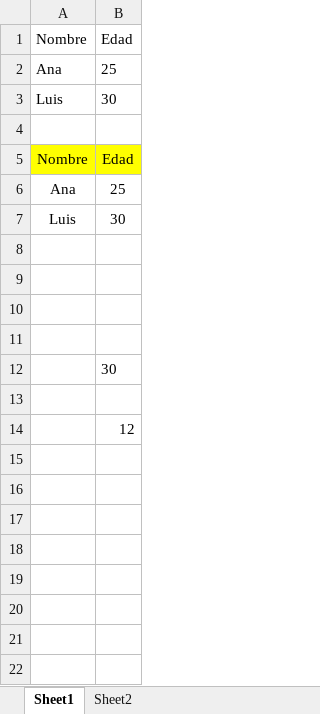
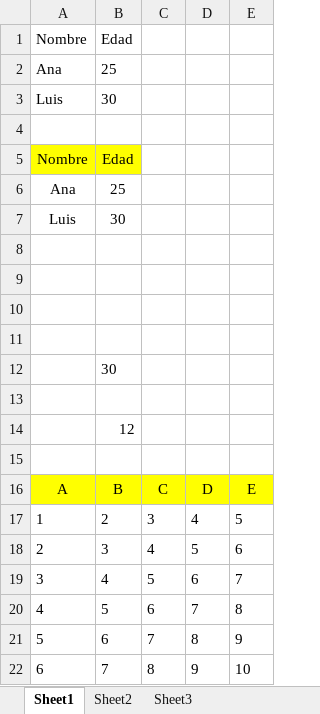
Before and after one commit to Andresdk3/Libreria-Excelice, an Excel workbook: Interop_Python/demo_salida_nueva.xlsx, sheet Sheet1, drawn as a sheet; values as stored, in another font and other column widths than the file's, no borders; the diff names each change by its address in the sheet, - before the commit and + after, or states it on an @@ line.

```diff
--- a/Interop_Python/demo_salida_nueva.xlsx (sheet Sheet1)
+++ b/Interop_Python/demo_salida_nueva.xlsx (sheet Sheet1)
+sheet tab: Sheet3
+column C, empty
+column D, empty
+column E, empty
+row 15: (empty)
+row 16: A | B | C | D | E
+row 17: 1 | 2 | 3 | 4 | 5
+row 18: 2 | 3 | 4 | 5 | 6
+row 19: 3 | 4 | 5 | 6 | 7
+row 20: 4 | 5 | 6 | 7 | 8
+row 21: 5 | 6 | 7 | 8 | 9
+row 22: 6 | 7 | 8 | 9 | 10
```
Also changed, not shown: Interop_Python/demo_salida.xlsx, 4 other files.
